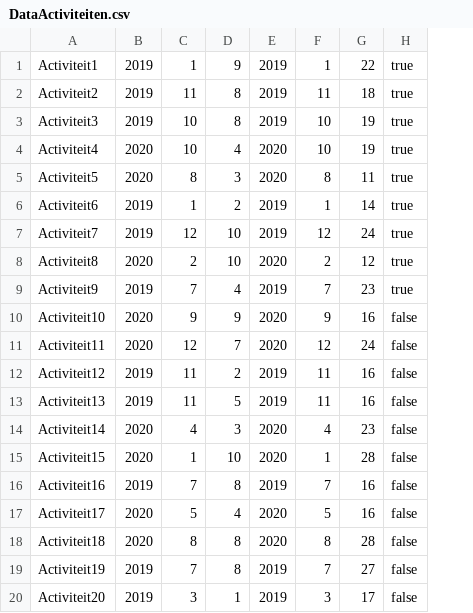
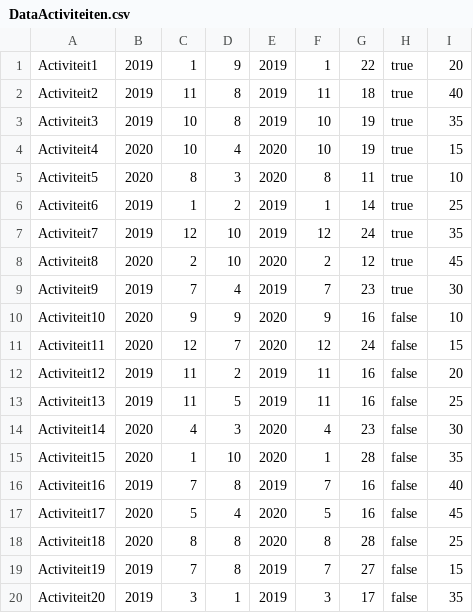
Before and after one commit to Jef-Malfliet/ProjectenIIJava, a CSV file: G19/DataActiviteiten.csv, drawn as a sheet; the diff names each change by its address in the sheet, - before the commit and + after, or states it on an @@ line.

Commit message:
[FEAT] mockdata + mapper activiteit

```diff
--- a/G19/DataActiviteiten.csv
+++ b/G19/DataActiviteiten.csv
+column I, rows 1-20: 20 | 40 | 35 | 15 | 10 | 25 | 35 | 45 | 30 | 10 | 15 | 20 | 25 | 30 | 35 | 40 | 45 | 25 | 15 | 35
```
Also changed, not shown: 1 other file.
